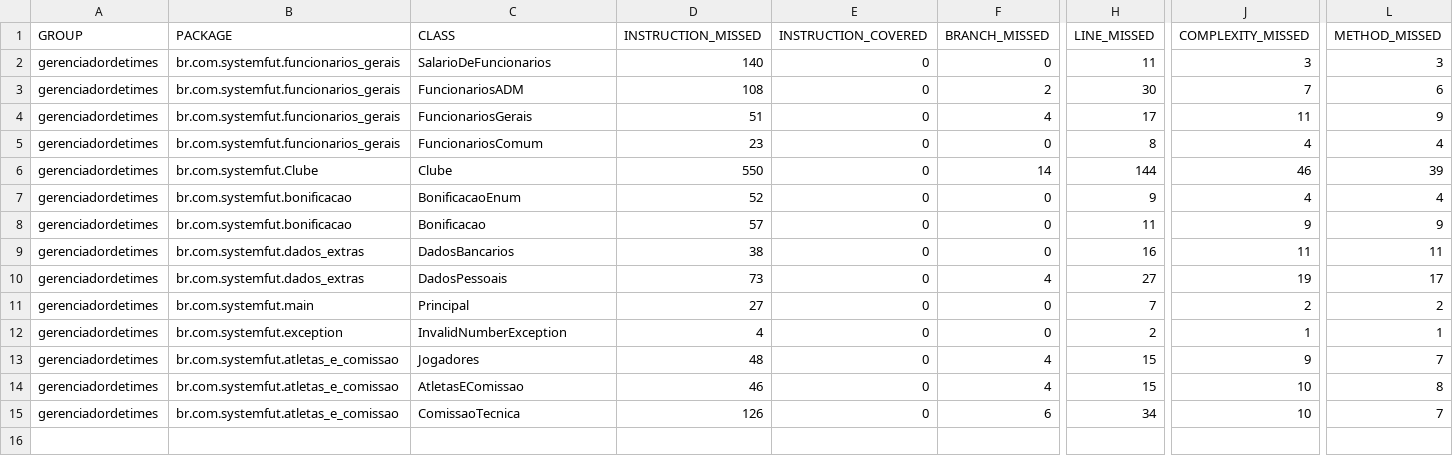
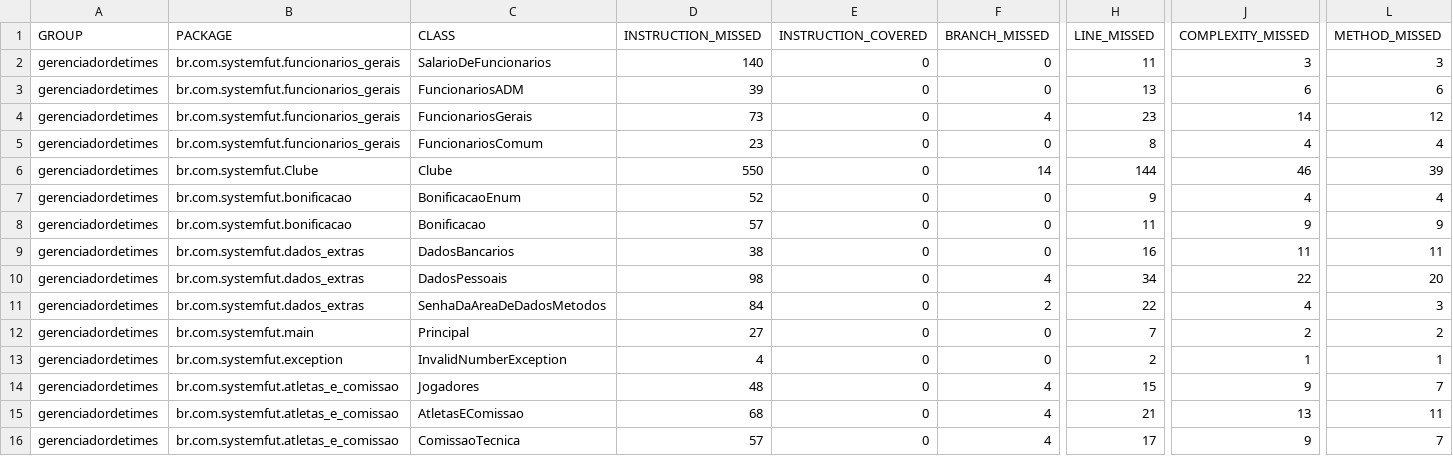
Before and after one commit to MuriTG25/Gerenciador-de-Times, a CSV file: target/site/jacoco/jacoco.csv, drawn as a sheet; only a part is shown, gaps mark what is left out; addresses are those after the commit; rows hold the shown columns only; the diff names each change by its address in the sheet, - before the commit and + after, or states it on an @@ line.

Commit message:
novos dados

```diff
--- a/target/site/jacoco/jacoco.csv
+++ b/target/site/jacoco/jacoco.csv
-D3 (INSTRUCTION_MISSED): 108
+D3 (INSTRUCTION_MISSED): 39
-F3 (BRANCH_MISSED): 2
+F3 (BRANCH_MISSED): 0
-H3 (LINE_MISSED): 30
+H3 (LINE_MISSED): 13
-J3 (COMPLEXITY_MISSED): 7
+J3 (COMPLEXITY_MISSED): 6
-D4 (INSTRUCTION_MISSED): 51
+D4 (INSTRUCTION_MISSED): 73
-H4 (LINE_MISSED): 17
+H4 (LINE_MISSED): 23
-J4 (COMPLEXITY_MISSED): 11
+J4 (COMPLEXITY_MISSED): 14
-L4 (METHOD_MISSED): 9
+L4 (METHOD_MISSED): 12
-D10 (INSTRUCTION_MISSED): 73
+D10 (INSTRUCTION_MISSED): 98
-H10 (LINE_MISSED): 27
+H10 (LINE_MISSED): 34
-J10 (COMPLEXITY_MISSED): 19
+J10 (COMPLEXITY_MISSED): 22
-L10 (METHOD_MISSED): 17
+L10 (METHOD_MISSED): 20
+row 11: gerenciadordetimes | br.com.systemfut.dados_extras | SenhaDaAreaDeDadosMetodos | 84 | 0 | 2 | 22 | 4 | 3
-D15 (INSTRUCTION_MISSED): 46
+D15 (INSTRUCTION_MISSED): 68
-H15 (LINE_MISSED): 15
+H15 (LINE_MISSED): 21
-J15 (COMPLEXITY_MISSED): 10
+J15 (COMPLEXITY_MISSED): 13
-L15 (METHOD_MISSED): 8
+L15 (METHOD_MISSED): 11
-D16 (INSTRUCTION_MISSED): 126
+D16 (INSTRUCTION_MISSED): 57
-F16 (BRANCH_MISSED): 6
+F16 (BRANCH_MISSED): 4
-H16 (LINE_MISSED): 34
+H16 (LINE_MISSED): 17
-J16 (COMPLEXITY_MISSED): 10
+J16 (COMPLEXITY_MISSED): 9
```
Also changed, not shown: 26 other files.
